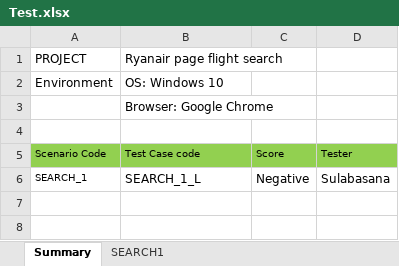
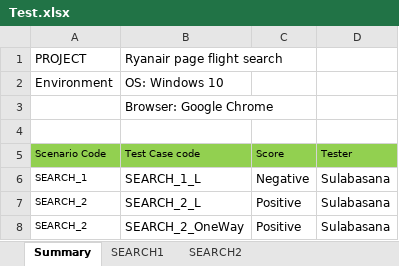
Before and after one commit to Sulabasana/Testing, an Excel workbook: Test.xlsx, sheet Summary, drawn as a sheet; values as stored, in another font and other column widths than the file's, no borders; conditional formats not drawn; the diff names each change by its address in the sheet, - before the commit and + after, or states it on an @@ line.

```diff
--- a/Test.xlsx (sheet Summary)
+++ b/Test.xlsx (sheet Summary)
+sheet tab: SEARCH2
+row 7: SEARCH_2 | SEARCH_2_L | Positive | Sulabasana
+row 8: SEARCH_2 | SEARCH_2_OneWay | Positive | Sulabasana
```
Also changed, not shown: 1 other file.
